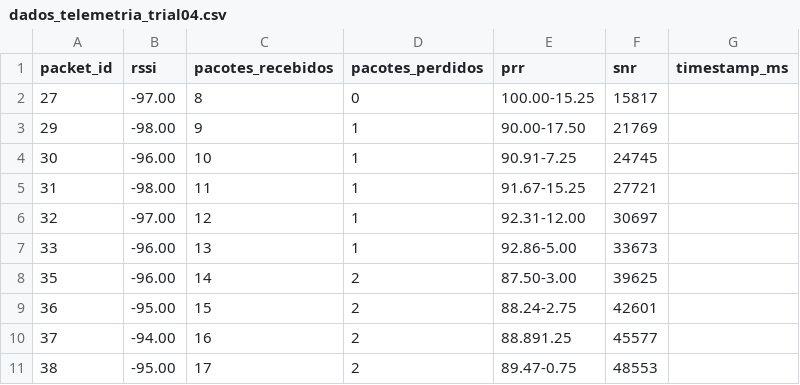
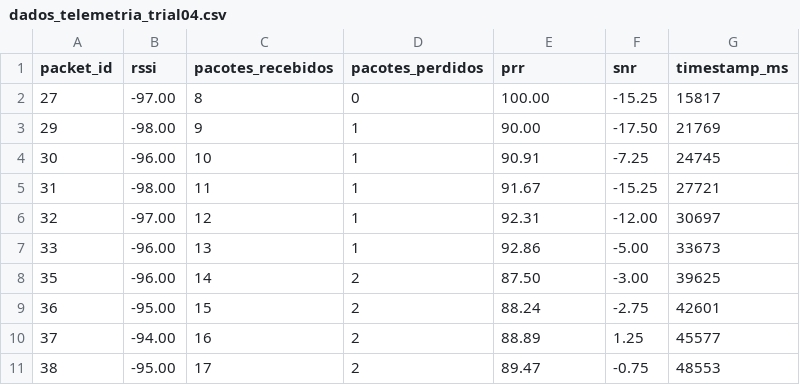
Before and after one commit to Potiguar-Rocket-Design/Telemetria, a CSV file: coletas/teste 300m (Rua Das Engenharias)/dados_telemetria_trial04.csv, drawn as a sheet; only a part is shown; the diff covers the shown part only.

```diff
--- a/coletas/teste 300m (Rua Das Engenharias)/dados_telemetria_trial04.csv
+++ b/coletas/teste 300m (Rua Das Engenharias)/dados_telemetria_trial04.csv
@@ -1,11 +1,11 @@
 packet_id;rssi;pacotes_recebidos;pacotes_perdidos;prr;snr;timestamp_ms
-27;-97.00;8;0;100.00-15.25;15817;
-29;-98.00;9;1;90.00-17.50;21769;
-30;-96.00;10;1;90.91-7.25;24745;
-31;-98.00;11;1;91.67-15.25;27721;
-32;-97.00;12;1;92.31-12.00;30697;
-33;-96.00;13;1;92.86-5.00;33673;
-35;-96.00;14;2;87.50-3.00;39625;
-36;-95.00;15;2;88.24-2.75;42601;
-37;-94.00;16;2;88.891.25;45577;
-38;-95.00;17;2;89.47-0.75;48553;
+27;-97.00;8;0;100.00;-15.25;15817;
+29;-98.00;9;1;90.00;-17.50;21769;
+30;-96.00;10;1;90.91;-7.25;24745;
+31;-98.00;11;1;91.67;-15.25;27721;
+32;-97.00;12;1;92.31;-12.00;30697;
+33;-96.00;13;1;92.86;-5.00;33673;
+35;-96.00;14;2;87.50;-3.00;39625;
+36;-95.00;15;2;88.24;-2.75;42601;
+37;-94.00;16;2;88.89;1.25;45577;
+38;-95.00;17;2;89.47;-0.75;48553;
```
Also changed, not shown: 42 edited cells elsewhere in this file, coletas/Praia/teste 500m/dados_telemetria(3) trial04.csv, coletas/dados de teste UFRN/trial_02/trial02.csv, 7 other files.
